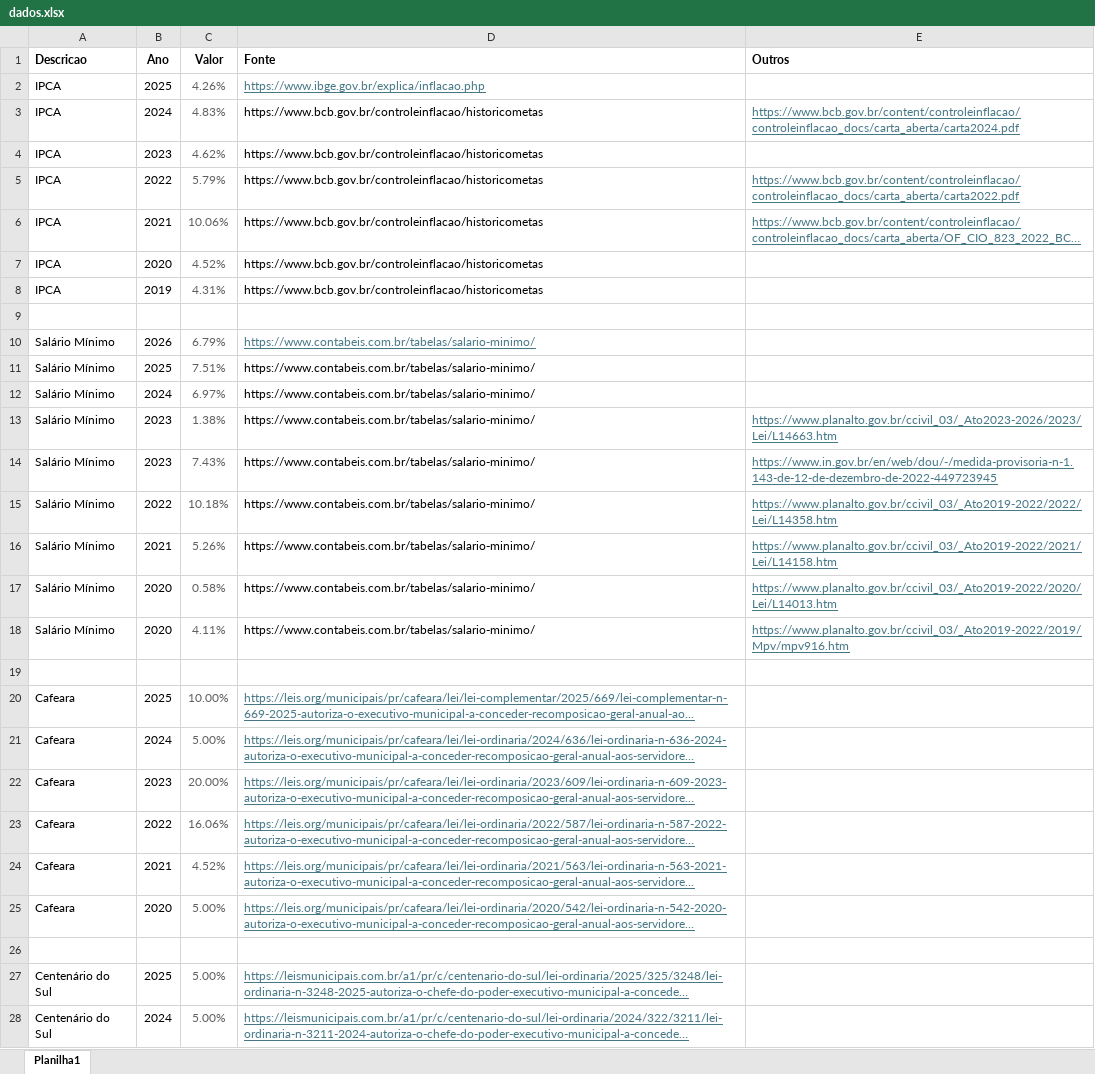
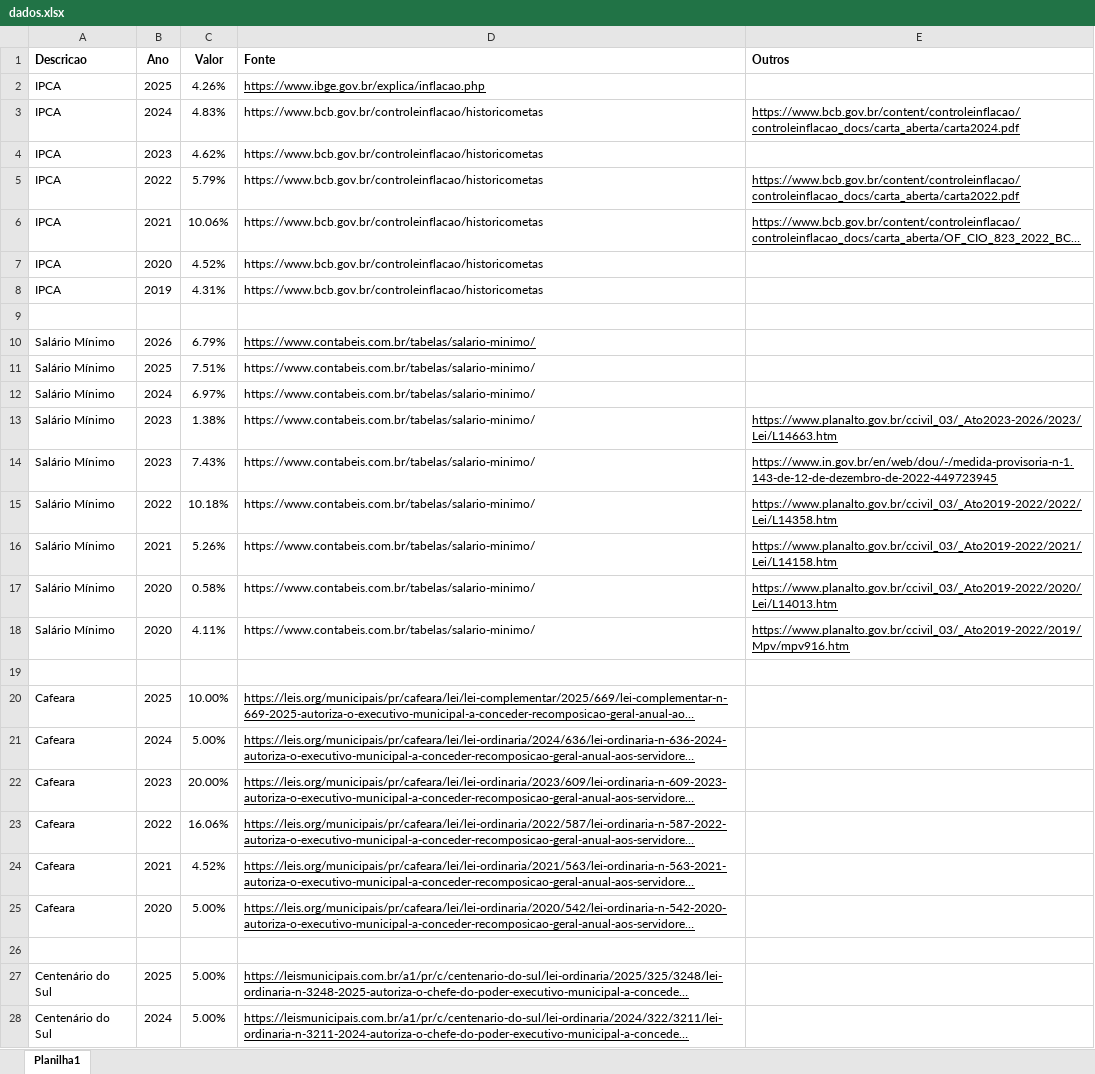
Before and after one commit to denisms7/reajuste, an Excel workbook: data/dados.xlsx, sheet Planilha1, drawn as a sheet; only a part is shown; long unchanged cells end in …; values as stored, in another font and other column widths than the file's, no borders; the diff covers the shown part only; the diff names each change by its address in the sheet, - before the commit and + after, or states it on an @@ line.

```diff
--- a/data/dados.xlsx (sheet Planilha1)
+++ b/data/dados.xlsx (sheet Planilha1)
-C2:C8 text colour: #606060
+C2:C8 text colour: black
-D2 text colour: #467886
+D2 text colour: black
-E3 text colour: #467886
+E3 text colour: black
-E5:E6 text colour: #467886
+E5:E6 text colour: black
-C10:C18 text colour: #606060
+C10:C18 text colour: black
-D10 text colour: #467886
+D10 text colour: black
-E13:E18 text colour: #467886
+E13:E18 text colour: black
-C20:C25 text colour: #606060
+C20:C25 text colour: black
-D20:D25 text colour: #467886
+D20:D25 text colour: black
-C27:C28 text colour: #606060
+C27:C28 text colour: black
-D27:D28 text colour: #467886
+D27:D28 text colour: black
```
Also changed, not shown: cell formats elsewhere in this sheet, 1 other file.
